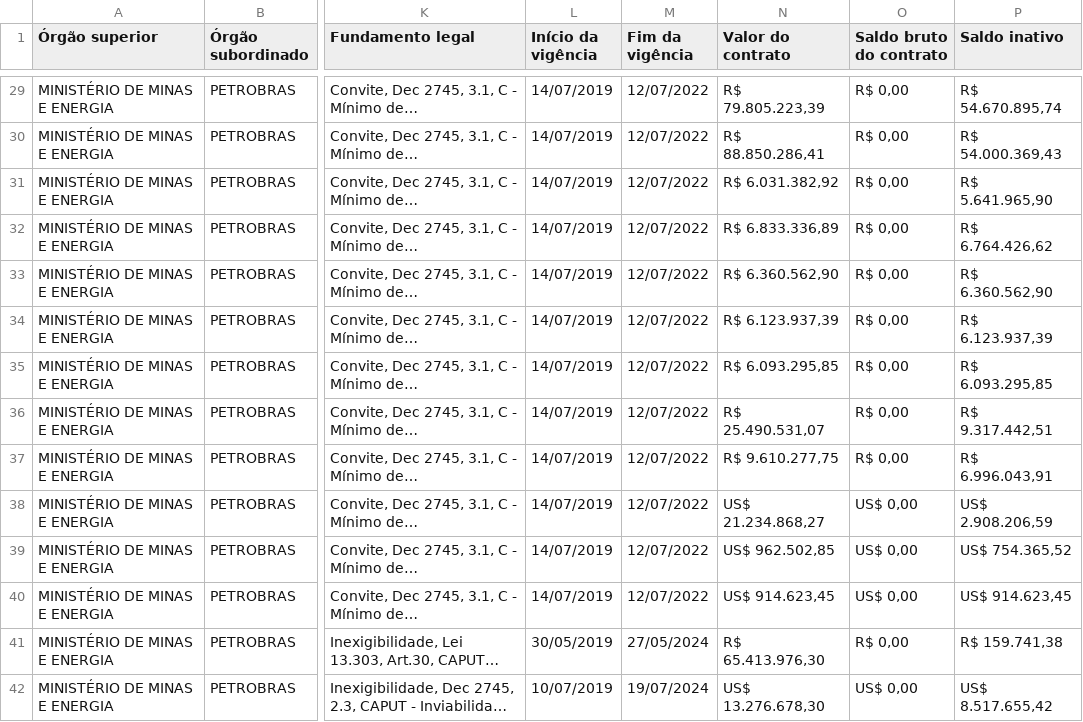
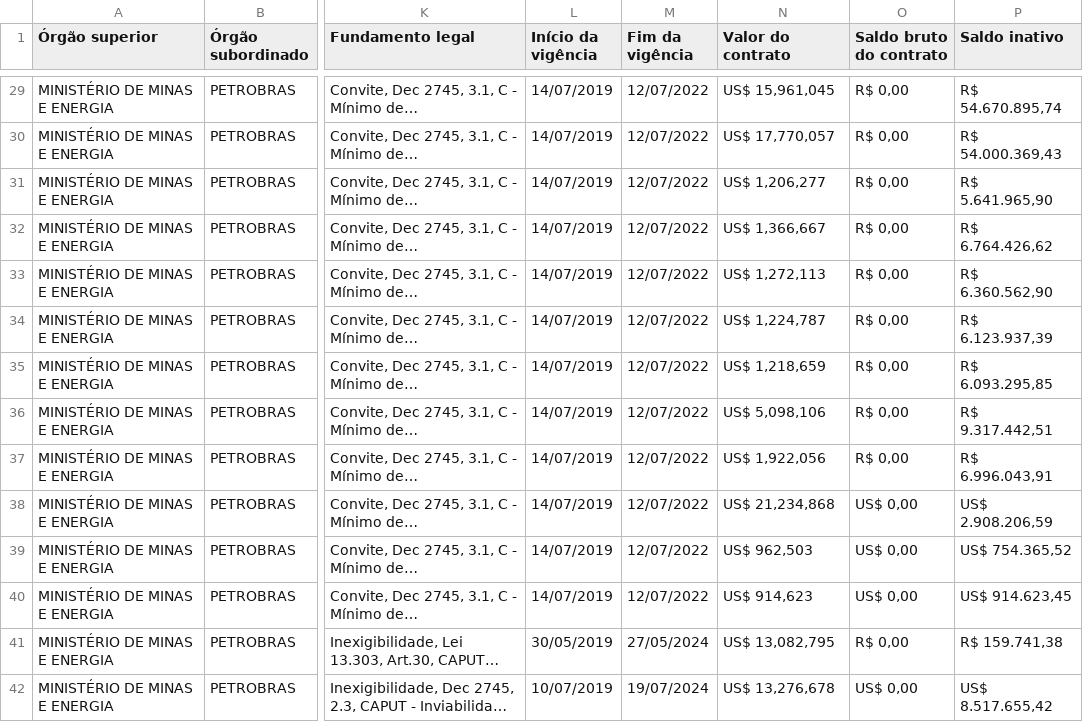
Before and after one commit to bayoutlucas22-wq/Report_HAL, a CSV file: api/data/hal-contracts-pbr.csv, drawn as a sheet; only a part is shown, gaps mark what is left out; long unchanged cells end in …; the diff covers the shown part only; the diff names each change by its address in the sheet, - before the commit and + after, or states it on an @@ line.

```diff
--- a/api/data/hal-contracts-pbr.csv
+++ b/api/data/hal-contracts-pbr.csv
-N29 (Valor do contrato): R$ 79.805.223,39
+N29 (Valor do contrato): US$ 15,961,045
-N30 (Valor do contrato): R$ 88.850.286,41
+N30 (Valor do contrato): US$ 17,770,057
-N31 (Valor do contrato): R$ 6.031.382,92
+N31 (Valor do contrato): US$ 1,206,277
-N32 (Valor do contrato): R$ 6.833.336,89
+N32 (Valor do contrato): US$ 1,366,667
-N33 (Valor do contrato): R$ 6.360.562,90
+N33 (Valor do contrato): US$ 1,272,113
-N34 (Valor do contrato): R$ 6.123.937,39
+N34 (Valor do contrato): US$ 1,224,787
-N35 (Valor do contrato): R$ 6.093.295,85
+N35 (Valor do contrato): US$ 1,218,659
-N36 (Valor do contrato): R$ 25.490.531,07
+N36 (Valor do contrato): US$ 5,098,106
-N37 (Valor do contrato): R$ 9.610.277,75
+N37 (Valor do contrato): US$ 1,922,056
-N38 (Valor do contrato): US$ 21.234.868,27
+N38 (Valor do contrato): US$ 21,234,868
-N39 (Valor do contrato): US$ 962.502,85
+N39 (Valor do contrato): US$ 962,503
-N40 (Valor do contrato): US$ 914.623,45
+N40 (Valor do contrato): US$ 914,623
-N41 (Valor do contrato): R$ 65.413.976,30
+N41 (Valor do contrato): US$ 13,082,795
-N42 (Valor do contrato): US$ 13.276.678,30
+N42 (Valor do contrato): US$ 13,276,678
```
Also changed, not shown: 158 edited cells elsewhere in this file, api/data/arg_contracts.csv, api/data/mex_contracts.csv, 8 other files.
